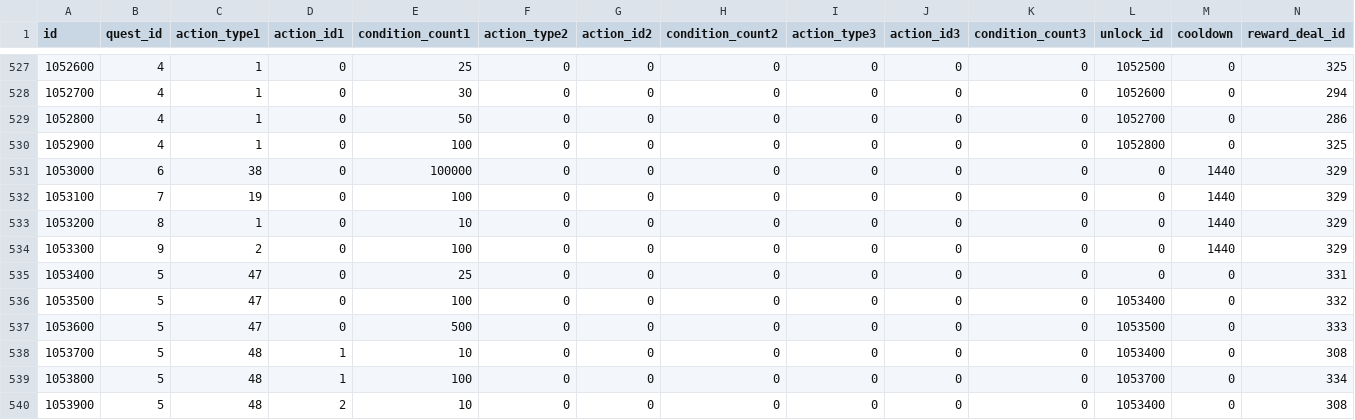
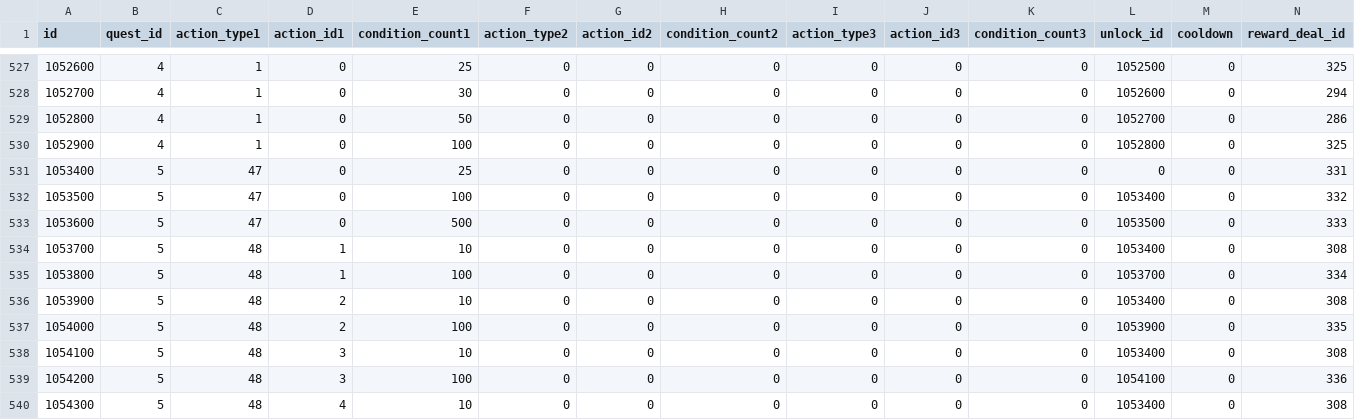
Before and after one commit to ketakeda/MTC-Plan, a CSV file: master/csv/quest_details.csv, drawn as a sheet; only a part is shown, gaps mark what is left out; the shorter side is filled out with more unchanged rows; the diff names each change by its address in the sheet, - before the commit and + after, or states it on an @@ line.

Commit message:
【原】12:28

```diff
--- a/master/csv/quest_details.csv
+++ b/master/csv/quest_details.csv
-row 531: 1053000 | 6 | 38 | 0 | 100000 | 0 | 0 | 0 | 0 | 0 | 0 | 0 | 1440 | 329
-row 532: 1053100 | 7 | 19 | 0 | 100 | 0 | 0 | 0 | 0 | 0 | 0 | 0 | 1440 | 329
-row 533: 1053200 | 8 | 1 | 0 | 10 | 0 | 0 | 0 | 0 | 0 | 0 | 0 | 1440 | 329
-row 534: 1053300 | 9 | 2 | 0 | 100 | 0 | 0 | 0 | 0 | 0 | 0 | 0 | 1440 | 329
```
